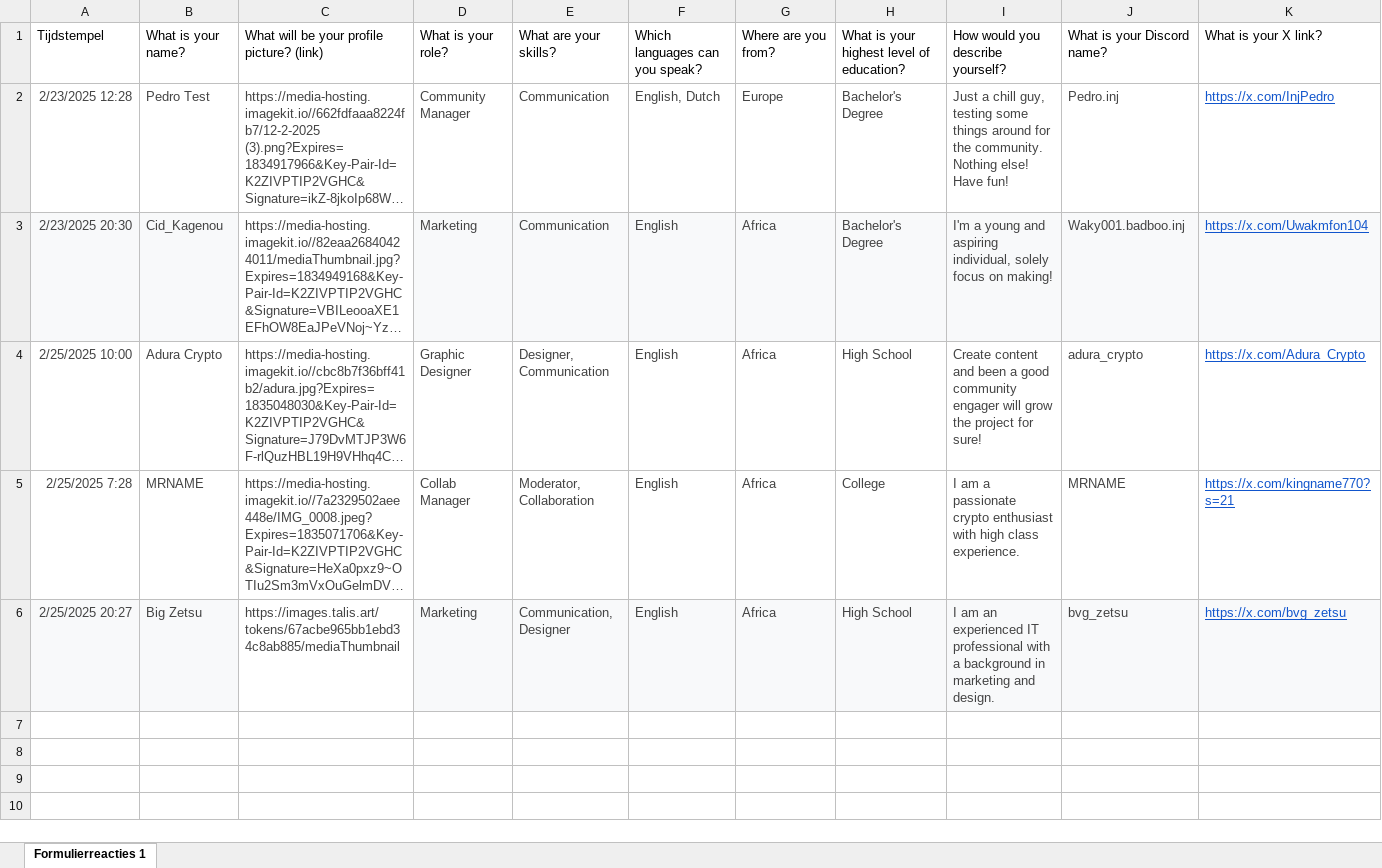
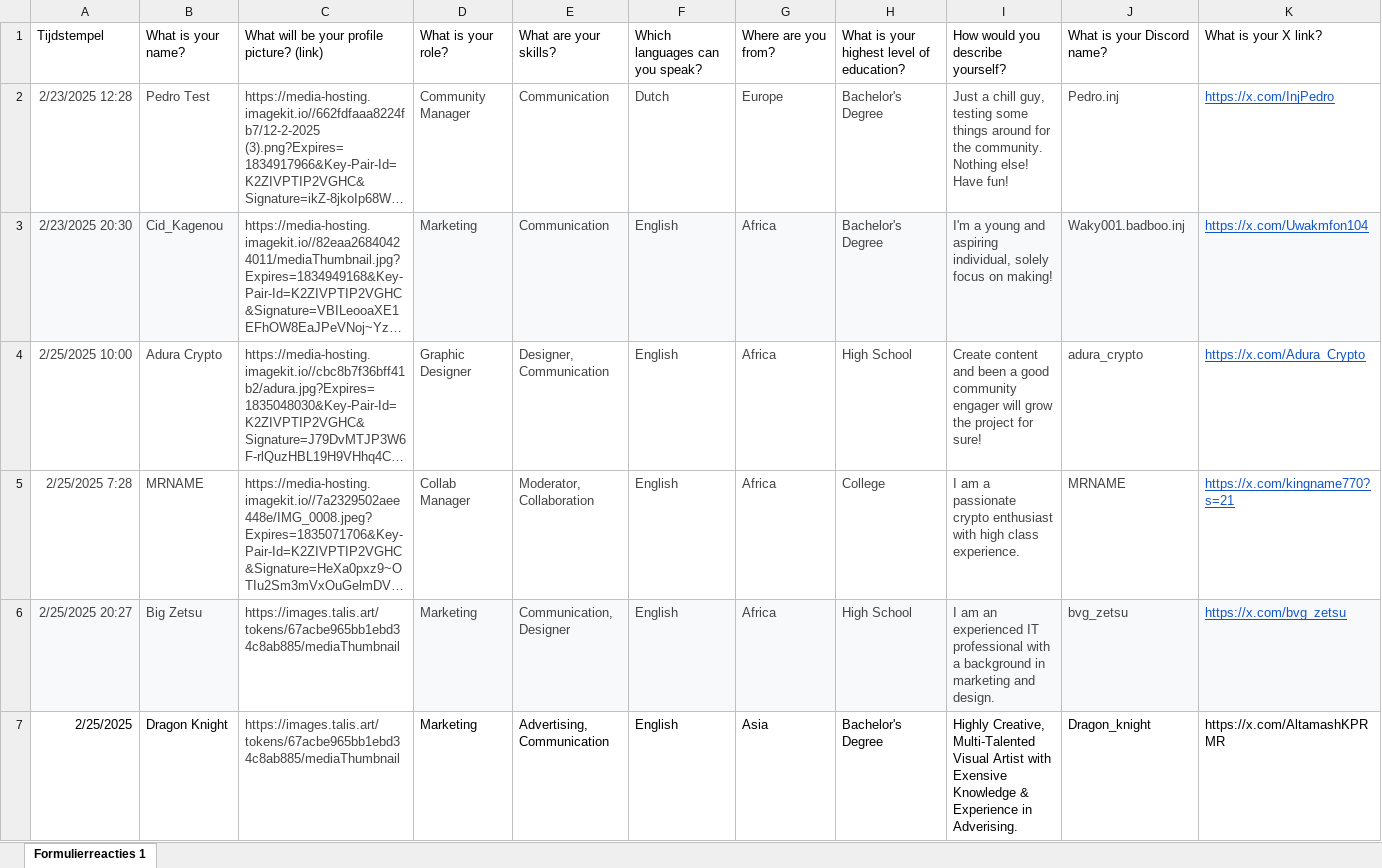
Before and after one commit to ZZhu-Injective/Website_Pedro_coin_backend, an Excel workbook: pedroproject/myapp/talented.xlsx, sheet Formulierreacties 1, drawn as a sheet; only a part is shown; long unchanged cells end in …; values as stored, in another font and other column widths than the file's, no borders; table styles not drawn; rows hold the shown columns only; the diff names each change by its address in the sheet, - before the commit and + after, or states it on an @@ line.

Commit message:
Update talented.xlsx

```diff
--- a/pedroproject/myapp/talented.xlsx (sheet Formulierreacties 1)
+++ b/pedroproject/myapp/talented.xlsx (sheet Formulierreacties 1)
-F2: English, Dutch
+F2: Dutch
+row 7: 2/25/2025 | Dragon Knight | https://images.talis.art/tokens/67acbe965bb1ebd34c8ab885/mediaThumbnail | Marketing | Advertising, Communication | English | Asia | Bachelor's Degree | Highly Creative, Multi-Talented Visual Artist with Exensive Knowledge & Experience in Adverising. | Dragon_knight | https://x.com/AltamashKPRMR
```
